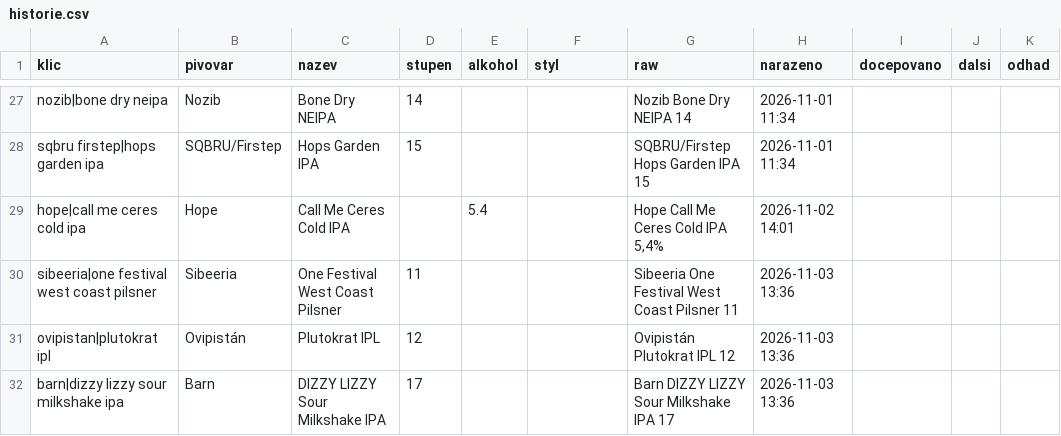
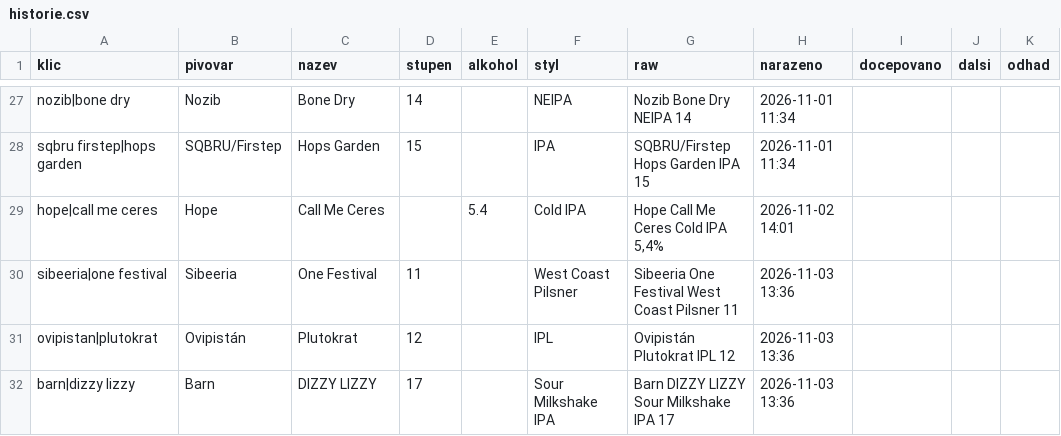
Before and after one commit to romankokos1/gal, a CSV file: data/napalme/historie.csv, drawn as a sheet; only a part is shown, gaps mark what is left out; the diff covers the shown part only; the diff names each change by its address in the sheet, - before the commit and + after, or states it on an @@ line.

```diff
--- a/data/napalme/historie.csv
+++ b/data/napalme/historie.csv
-A27 (klic): nozib|bone dry neipa
+A27 (klic): nozib|bone dry
-C27 (nazev): Bone Dry NEIPA
+C27 (nazev): Bone Dry
-F27 (styl): (empty)
+F27 (styl): NEIPA
-A28 (klic): sqbru firstep|hops garden ipa
+A28 (klic): sqbru firstep|hops garden
-C28 (nazev): Hops Garden IPA
+C28 (nazev): Hops Garden
-F28 (styl): (empty)
+F28 (styl): IPA
-A29 (klic): hope|call me ceres cold ipa
+A29 (klic): hope|call me ceres
-C29 (nazev): Call Me Ceres Cold IPA
+C29 (nazev): Call Me Ceres
-F29 (styl): (empty)
+F29 (styl): Cold IPA
-A30 (klic): sibeeria|one festival west coast pilsner
+A30 (klic): sibeeria|one festival
-C30 (nazev): One Festival West Coast Pilsner
+C30 (nazev): One Festival
-F30 (styl): (empty)
+F30 (styl): West Coast Pilsner
-A31 (klic): ovipistan|plutokrat ipl
+A31 (klic): ovipistan|plutokrat
-C31 (nazev): Plutokrat IPL
+C31 (nazev): Plutokrat
-F31 (styl): (empty)
+F31 (styl): IPL
-A32 (klic): barn|dizzy lizzy sour milkshake ipa
+A32 (klic): barn|dizzy lizzy
-C32 (nazev): DIZZY LIZZY Sour Milkshake IPA
+C32 (nazev): DIZZY LIZZY
-F32 (styl): (empty)
+F32 (styl): Sour Milkshake IPA
```
Also changed, not shown: 60 edited cells elsewhere in this file, 2 other files.
